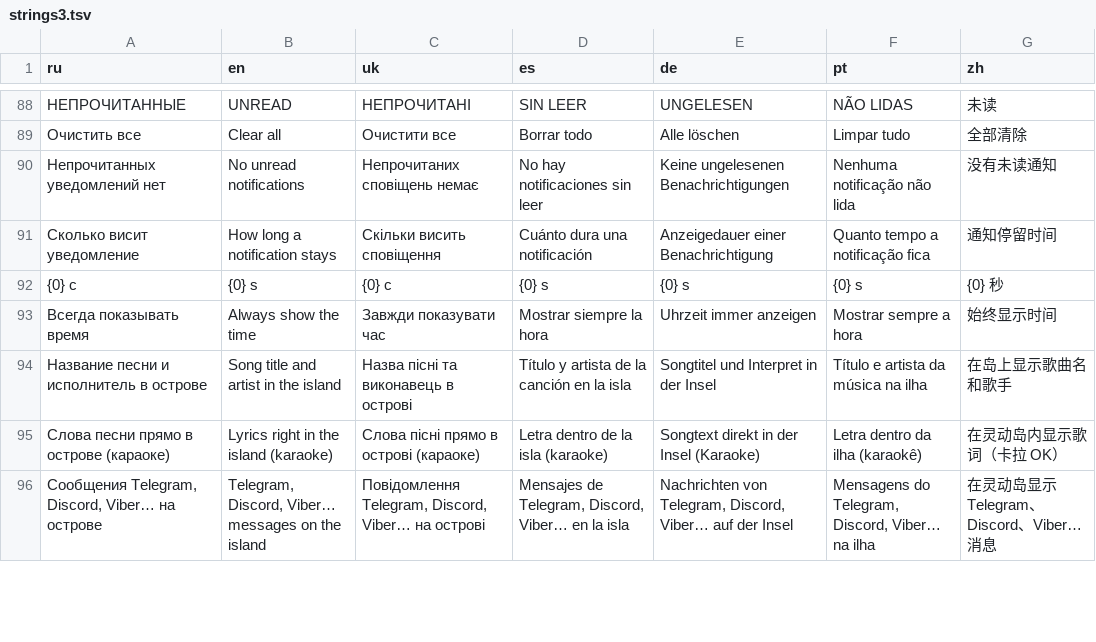
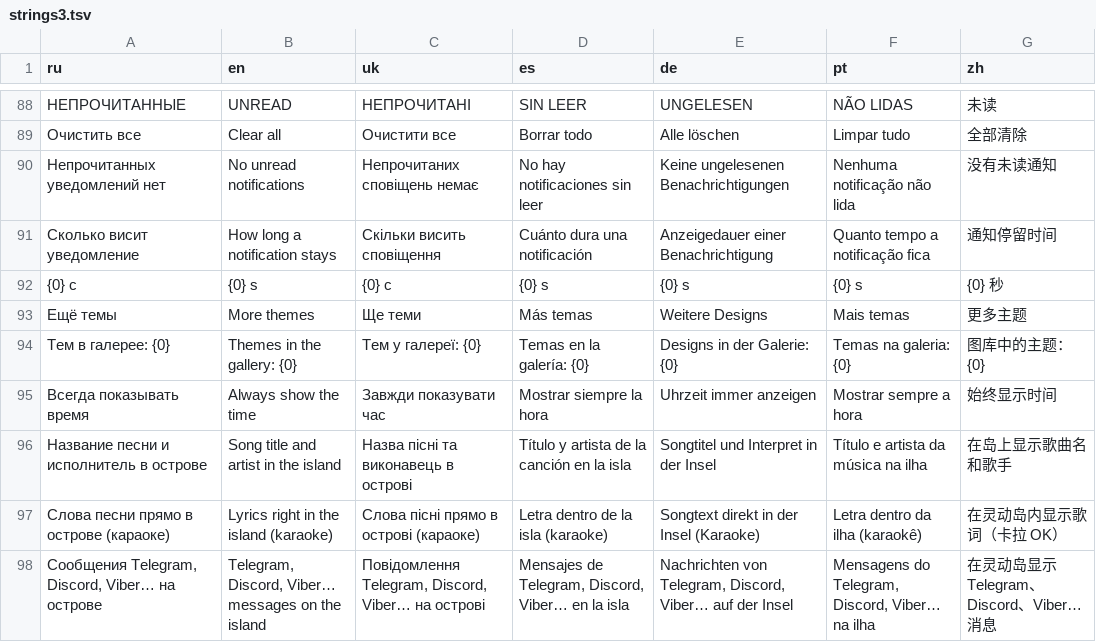
Before and after one commit to invex0811/dynamic-island-windows, a TSV file: tools/i18n/strings3.tsv, drawn as a sheet; only a part is shown, gaps mark what is left out; the diff names each change by its address in the sheet, - before the commit and + after, or states it on an @@ line.

```diff
--- a/tools/i18n/strings3.tsv
+++ b/tools/i18n/strings3.tsv
+row 93: Ещё темы | More themes | Ще теми | Más temas | Weitere Designs | Mais temas | 更多主题
+row 94: Тем в галерее: {0} | Themes in the gallery: {0} | Тем у галереї: {0} | Temas en la galería: {0} | Designs in der Galerie: {0} | Temas na galeria: {0} | 图库中的主题：{0}
```
Also changed, not shown: 22 other files.
